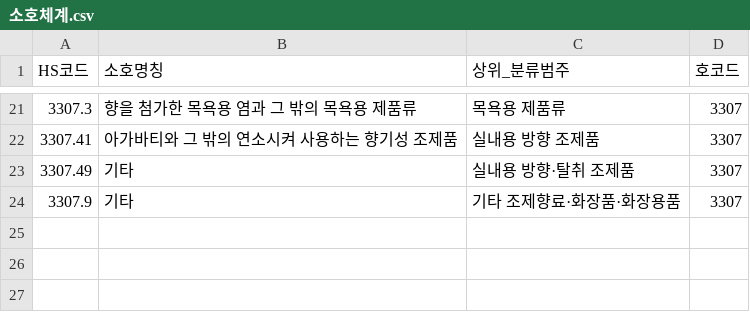
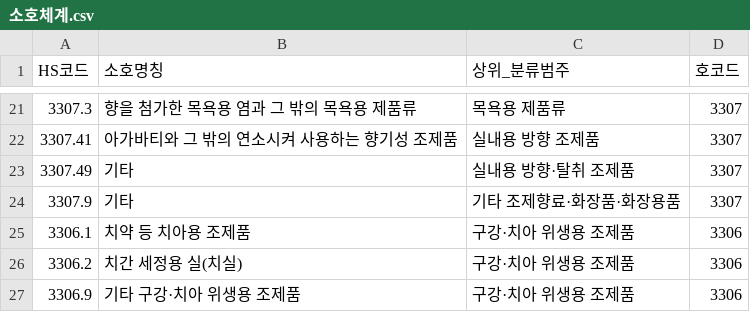
Before and after one commit to lin1118-code/HS-complete-product, a CSV file: 소호체계.csv, drawn as a sheet; only a part is shown, gaps mark what is left out.

Commit message:
Add HS 3306 subheading hierarchy

```diff
--- a/소호체계.csv
+++ b/소호체계.csv
@@ -24 +24,4 @@
 3307.9,기타,기타 조제향료·화장품·화장용품,3307
+"3306.1","치약 등 치아용 조제품","구강·치아 위생용 조제품","3306"
+"3306.2","치간 세정용 실(치실)","구강·치아 위생용 조제품","3306"
+"3306.9","기타 구강·치아 위생용 조제품","구강·치아 위생용 조제품","3306"
```
